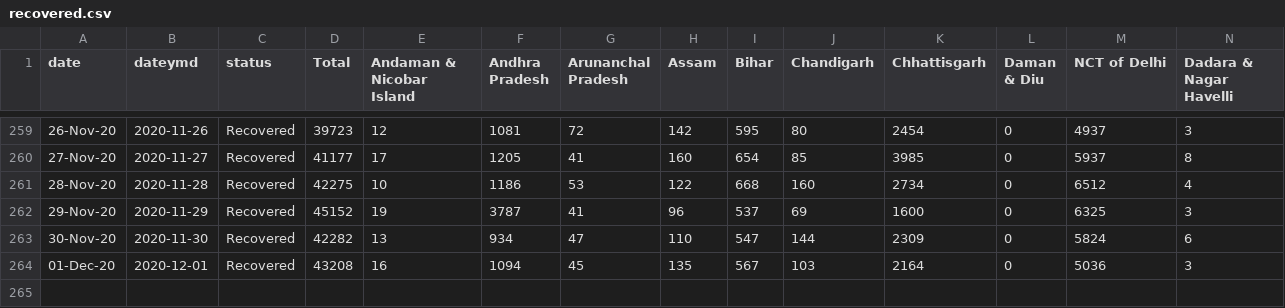
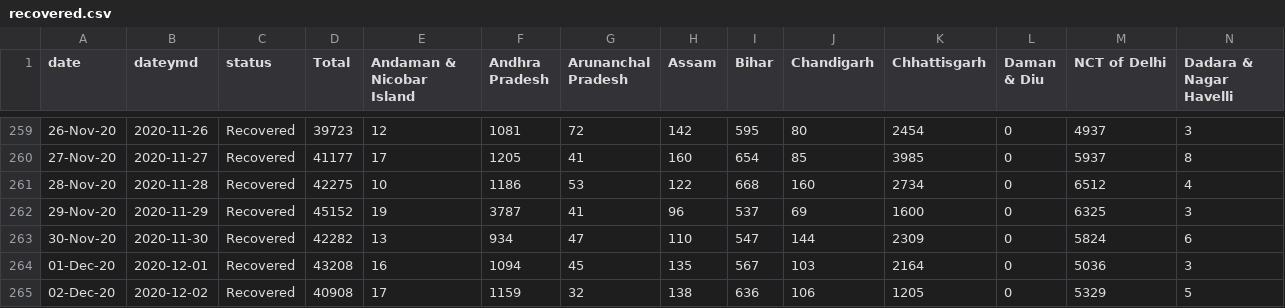
Before and after one commit to malavmevada/Covid-19-Report-generator, a CSV file: data/recovered.csv, drawn as a sheet; only a part is shown, gaps mark what is left out; rows hold the shown columns only; the diff names each change by its address in the sheet, - before the commit and + after, or states it on an @@ line.

```diff
--- a/data/recovered.csv
+++ b/data/recovered.csv
+row 265: 02-Dec-20 | 2020-12-02 | Recovered | 40908 | 17 | 1159 | 32 | 138 | 636 | 106 | 1205 | 0 | 5329 | 5
```
Also changed, not shown: data/confirmed.csv, data/confirmed_t.csv, 15 other files.
